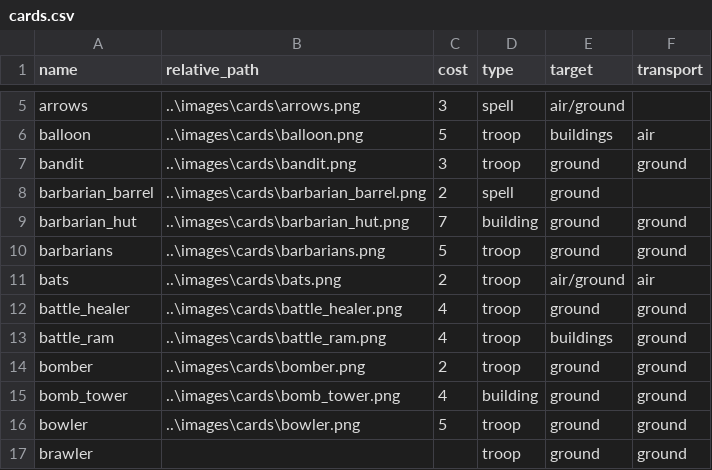
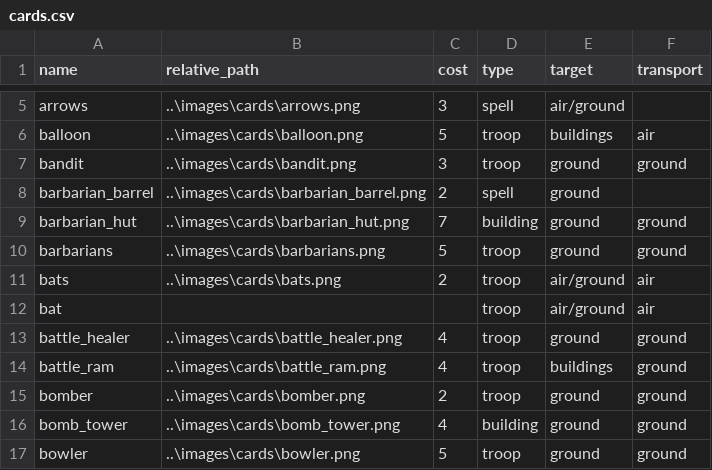
Before and after one commit to editzinter/pbatch-modified, a CSV file: clashroyalebuildabot/data/cards.csv, drawn as a sheet; only a part is shown, gaps mark what is left out; the shorter side is filled out with more unchanged rows; the diff names each change by its address in the sheet, - before the commit and + after, or states it on an @@ line.

Commit message:
Added Bat to CSV

```diff
--- a/clashroyalebuildabot/data/cards.csv
+++ b/clashroyalebuildabot/data/cards.csv
+row 12: bat |  |  | troop | air/ground | air
```
